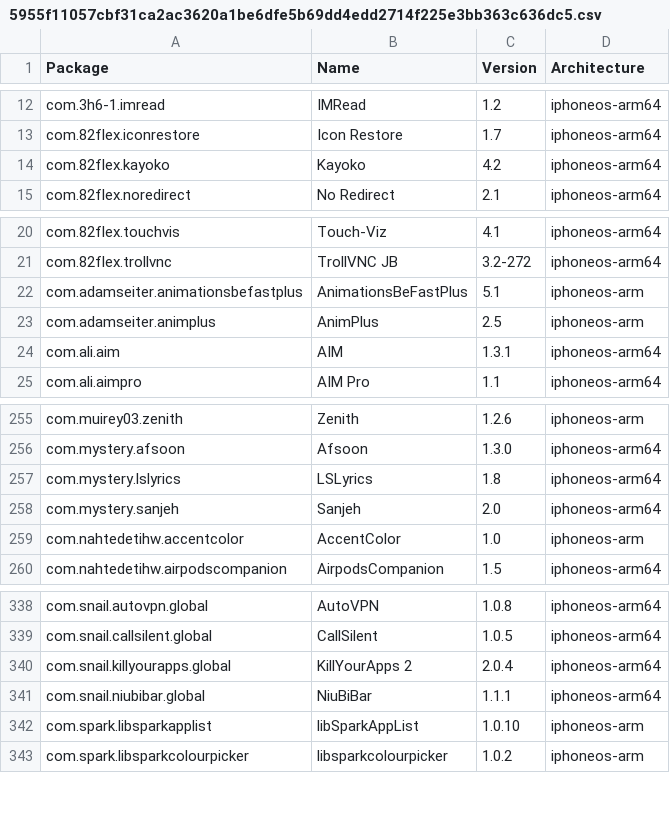
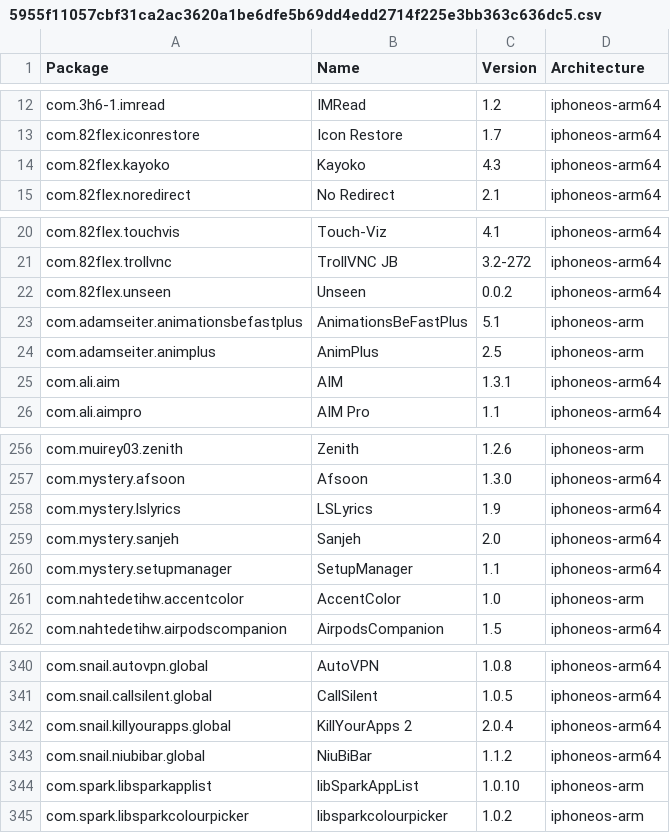
Before and after one commit to invalidunit/crc_bark, a CSV file: Library/Caches/com.nan.crc/5955f11057cbf31ca2ac3620a1be6dfe5b69dd4edd2714f225e3bb363c636dc5.csv, drawn as a sheet; only a part is shown, gaps mark what is left out.

```diff
--- a/Library/Caches/com.nan.crc/5955f11057cbf31ca2ac3620a1be6dfe5b69dd4edd2714f225e3bb363c636dc5.csv
+++ b/Library/Caches/com.nan.crc/5955f11057cbf31ca2ac3620a1be6dfe5b69dd4edd2714f225e3bb363c636dc5.csv
@@ -13,3 +13,3 @@ com.3h6-1.imread,IMRead,1.2,iphoneos-arm64
 com.82flex.iconrestore,Icon Restore,1.7,iphoneos-arm64
-com.82flex.kayoko,Kayoko,4.2,iphoneos-arm64
+com.82flex.kayoko,Kayoko,4.3,iphoneos-arm64
 com.82flex.noredirect,No Redirect,2.1,iphoneos-arm64
@@ -21,2 +21,3 @@ com.82flex.touchvis,Touch-Viz,4.1,iphoneos-arm64
 com.82flex.trollvnc,TrollVNC JB,3.2-272,iphoneos-arm64
+com.82flex.unseen,Unseen,0.0.2,iphoneos-arm64
 com.adamseiter.animationsbefastplus,AnimationsBeFastPlus,5.1,iphoneos-arm
@@ -256,4 +257,5 @@ com.muirey03.zenith,Zenith,1.2.6,iphoneos-arm
 com.mystery.afsoon,Afsoon,1.3.0,iphoneos-arm64
-com.mystery.lslyrics,LSLyrics,1.8,iphoneos-arm64
+com.mystery.lslyrics,LSLyrics,1.9,iphoneos-arm64
 com.mystery.sanjeh,Sanjeh,2.0,iphoneos-arm64
+com.mystery.setupmanager,SetupManager,1.1,iphoneos-arm64
 com.nahtedetihw.accentcolor,AccentColor,1.0,iphoneos-arm
@@ -340,3 +342,3 @@ com.snail.callsilent.global,CallSilent,1.0.5,iphoneos-arm64
 com.snail.killyourapps.global,KillYourApps 2,2.0.4,iphoneos-arm64
-com.snail.niubibar.global,NiuBiBar,1.1.1,iphoneos-arm64
+com.snail.niubibar.global,NiuBiBar,1.1.2,iphoneos-arm64
 com.spark.libsparkapplist,libSparkAppList,1.0.10,iphoneos-arm
```
